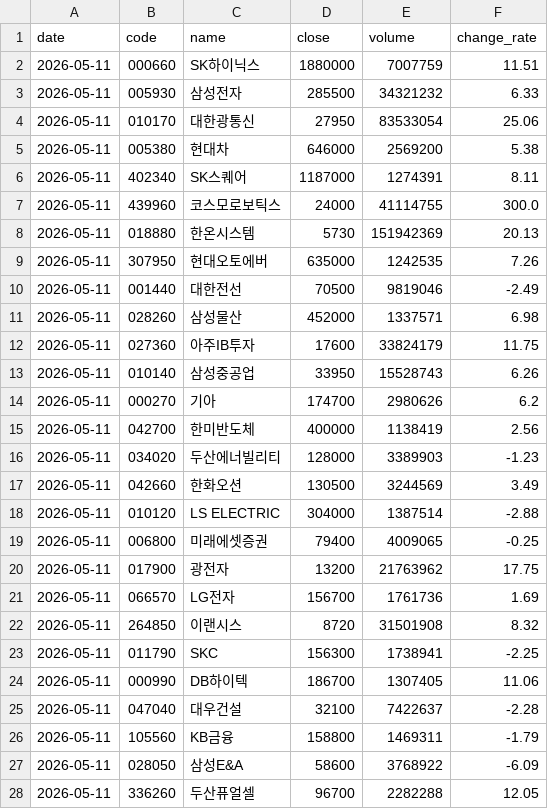
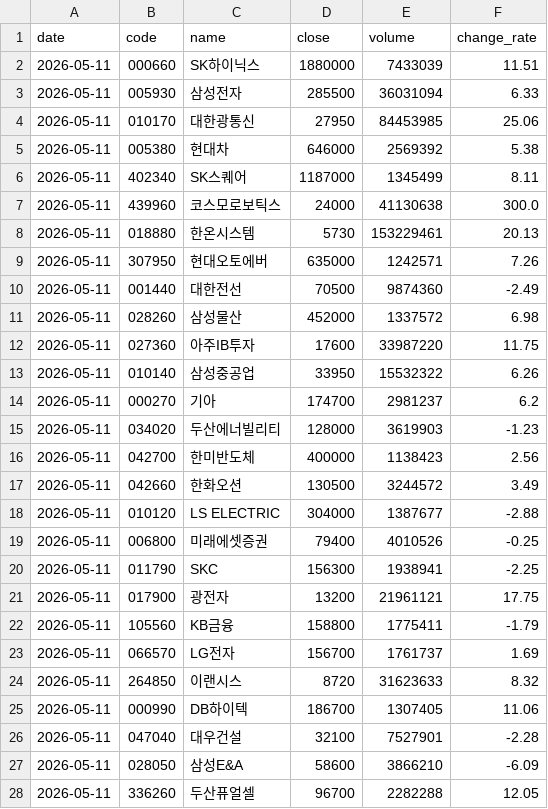
Before and after one commit to stanleyim/choonsimi-pro, a CSV file: history.csv, drawn as a sheet; only a part is shown; the diff covers the shown part only.

```diff
--- a/history.csv
+++ b/history.csv
@@ -1,28 +1,28 @@
 date,code,name,close,volume,change_rate
-2026-05-11,000660,SK하이닉스,1880000,7007759,11.51
-2026-05-11,005930,삼성전자,285500,34321232,6.33
-2026-05-11,010170,대한광통신,27950,83533054,25.06
-2026-05-11,005380,현대차,646000,2569200,5.38
-2026-05-11,402340,SK스퀘어,1187000,1274391,8.11
-2026-05-11,439960,코스모로보틱스,24000,41114755,300.0
-2026-05-11,018880,한온시스템,5730,151942369,20.13
-2026-05-11,307950,현대오토에버,635000,1242535,7.26
-2026-05-11,001440,대한전선,70500,9819046,-2.49
-2026-05-11,028260,삼성물산,452000,1337571,6.98
-2026-05-11,027360,아주IB투자,17600,33824179,11.75
-2026-05-11,010140,삼성중공업,33950,15528743,6.26
-2026-05-11,000270,기아,174700,2980626,6.2
-2026-05-11,042700,한미반도체,400000,1138419,2.56
-2026-05-11,034020,두산에너빌리티,128000,3389903,-1.23
-2026-05-11,042660,한화오션,130500,3244569,3.49
-2026-05-11,010120,LS ELECTRIC,304000,1387514,-2.88
-2026-05-11,006800,미래에셋증권,79400,4009065,-0.25
-2026-05-11,017900,광전자,13200,21763962,17.75
-2026-05-11,066570,LG전자,156700,1761736,1.69
-2026-05-11,264850,이랜시스,8720,31501908,8.32
-2026-05-11,011790,SKC,156300,1738941,-2.25
+2026-05-11,000660,SK하이닉스,1880000,7433039,11.51
+2026-05-11,005930,삼성전자,285500,36031094,6.33
+2026-05-11,010170,대한광통신,27950,84453985,25.06
+2026-05-11,005380,현대차,646000,2569392,5.38
+2026-05-11,402340,SK스퀘어,1187000,1345499,8.11
+2026-05-11,439960,코스모로보틱스,24000,41130638,300.0
+2026-05-11,018880,한온시스템,5730,153229461,20.13
+2026-05-11,307950,현대오토에버,635000,1242571,7.26
+2026-05-11,001440,대한전선,70500,9874360,-2.49
+2026-05-11,028260,삼성물산,452000,1337572,6.98
+2026-05-11,027360,아주IB투자,17600,33987220,11.75
+2026-05-11,010140,삼성중공업,33950,15532322,6.26
+2026-05-11,000270,기아,174700,2981237,6.2
+2026-05-11,034020,두산에너빌리티,128000,3619903,-1.23
+2026-05-11,042700,한미반도체,400000,1138423,2.56
+2026-05-11,042660,한화오션,130500,3244572,3.49
+2026-05-11,010120,LS ELECTRIC,304000,1387677,-2.88
+2026-05-11,006800,미래에셋증권,79400,4010526,-0.25
+2026-05-11,011790,SKC,156300,1938941,-2.25
+2026-05-11,017900,광전자,13200,21961121,17.75
+2026-05-11,105560,KB금융,158800,1775411,-1.79
+2026-05-11,066570,LG전자,156700,1761737,1.69
+2026-05-11,264850,이랜시스,8720,31623633,8.32
 2026-05-11,000990,DB하이텍,186700,1307405,11.06
-2026-05-11,047040,대우건설,32100,7422637,-2.28
-2026-05-11,105560,KB금융,158800,1469311,-1.79
-2026-05-11,028050,삼성E&A,58600,3768922,-6.09
+2026-05-11,047040,대우건설,32100,7527901,-2.28
+2026-05-11,028050,삼성E&A,58600,3866210,-6.09
 2026-05-11,336260,두산퓨얼셀,96700,2282288,12.05
```
Also changed, not shown: 4 added rows, 4 removed rows and 52 edited cells elsewhere in this file, 3 other files.
